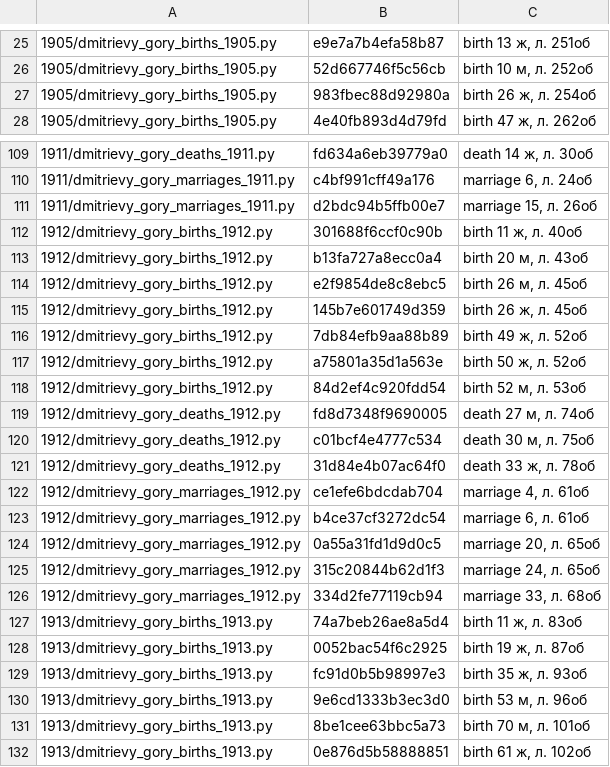
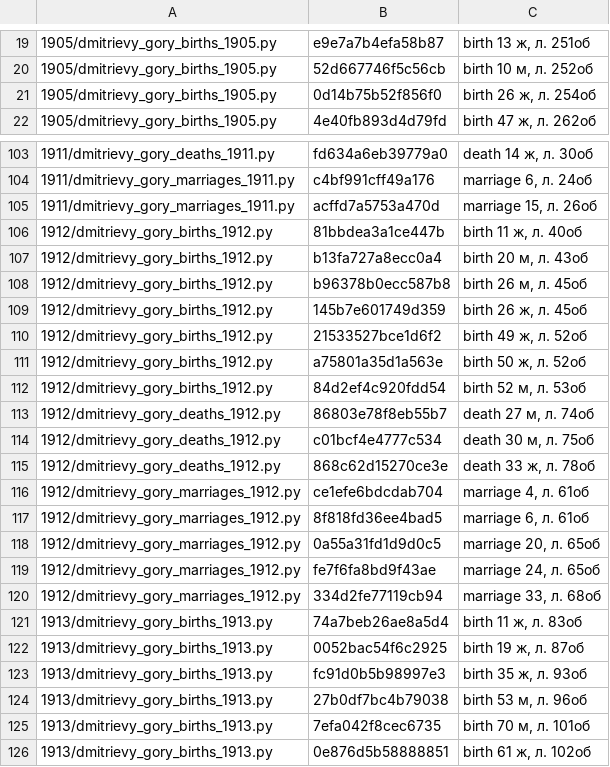
Before and after one commit to dmalch/dmitrievy-gory-records, a TSV file: Дмитриевы Горы/unreviewed_on_geni.tsv, drawn as a sheet; only a part is shown, gaps mark what is left out; the diff covers the shown part only.

```diff
--- a/Дмитриевы Горы/unreviewed_on_geni.tsv
+++ b/Дмитриевы Горы/unreviewed_on_geni.tsv
@@ -26,3 +20,3 @@
 1905/dmitrievy_gory_births_1905.py	52d667746f5c56cb	birth 10 м, л. 252об
-1905/dmitrievy_gory_births_1905.py	983fbec88d92980a	birth 26 ж, л. 254об
+1905/dmitrievy_gory_births_1905.py	0d14b75b52f856f0	birth 26 ж, л. 254об
 1905/dmitrievy_gory_births_1905.py	4e40fb893d4d79fd	birth 47 ж, л. 262об
@@ -110,17 +104,17 @@
 1911/dmitrievy_gory_marriages_1911.py	c4bf991cff49a176	marriage 6, л. 24об
-1911/dmitrievy_gory_marriages_1911.py	d2bdc94b5ffb00e7	marriage 15, л. 26об
-1912/dmitrievy_gory_births_1912.py	301688f6ccf0c90b	birth 11 ж, л. 40об
+1911/dmitrievy_gory_marriages_1911.py	acffd7a5753a470d	marriage 15, л. 26об
+1912/dmitrievy_gory_births_1912.py	81bbdea3a1ce447b	birth 11 ж, л. 40об
 1912/dmitrievy_gory_births_1912.py	b13fa727a8ecc0a4	birth 20 м, л. 43об
-1912/dmitrievy_gory_births_1912.py	e2f9854de8c8ebc5	birth 26 м, л. 45об
+1912/dmitrievy_gory_births_1912.py	b96378b0ecc587b8	birth 26 м, л. 45об
 1912/dmitrievy_gory_births_1912.py	145b7e601749d359	birth 26 ж, л. 45об
-1912/dmitrievy_gory_births_1912.py	7db84efb9aa88b89	birth 49 ж, л. 52об
+1912/dmitrievy_gory_births_1912.py	21533527bce1d6f2	birth 49 ж, л. 52об
 1912/dmitrievy_gory_births_1912.py	a75801a35d1a563e	birth 50 ж, л. 52об
 1912/dmitrievy_gory_births_1912.py	84d2ef4c920fdd54	birth 52 м, л. 53об
-1912/dmitrievy_gory_deaths_1912.py	fd8d7348f9690005	death 27 м, л. 74об
+1912/dmitrievy_gory_deaths_1912.py	86803e78f8eb55b7	death 27 м, л. 74об
 1912/dmitrievy_gory_deaths_1912.py	c01bcf4e4777c534	death 30 м, л. 75об
-1912/dmitrievy_gory_deaths_1912.py	31d84e4b07ac64f0	death 33 ж, л. 78об
+1912/dmitrievy_gory_deaths_1912.py	868c62d15270ce3e	death 33 ж, л. 78об
 1912/dmitrievy_gory_marriages_1912.py	ce1efe6bdcdab704	marriage 4, л. 61об
-1912/dmitrievy_gory_marriages_1912.py	b4ce37cf3272dc54	marriage 6, л. 61об
+1912/dmitrievy_gory_marriages_1912.py	8f818fd36ee4bad5	marriage 6, л. 61об
 1912/dmitrievy_gory_marriages_1912.py	0a55a31fd1d9d0c5	marriage 20, л. 65об
-1912/dmitrievy_gory_marriages_1912.py	315c20844b62d1f3	marriage 24, л. 65об
+1912/dmitrievy_gory_marriages_1912.py	fe7f6fa8bd9f43ae	marriage 24, л. 65об
 1912/dmitrievy_gory_marriages_1912.py	334d2fe77119cb94	marriage 33, л. 68об
@@ -129,4 +123,4 @@
 1913/dmitrievy_gory_births_1913.py	fc91d0b5b98997e3	birth 35 ж, л. 93об
-1913/dmitrievy_gory_births_1913.py	9e6cd1333b3ec3d0	birth 53 м, л. 96об
-1913/dmitrievy_gory_births_1913.py	8be1cee63bbc5a73	birth 70 м, л. 101об
+1913/dmitrievy_gory_births_1913.py	27b0df7bc4b79038	birth 53 м, л. 96об
+1913/dmitrievy_gory_births_1913.py	7efa042f8cec6735	birth 70 м, л. 101об
 1913/dmitrievy_gory_births_1913.py	0e876d5b58888851	birth 61 ж, л. 102об
```
Also changed, not shown: 6 removed rows and 32 edited cells elsewhere in this file, 35 other files.
